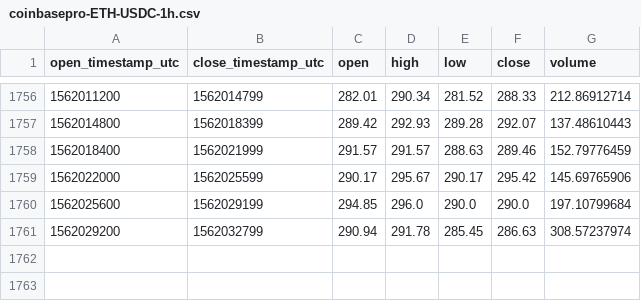
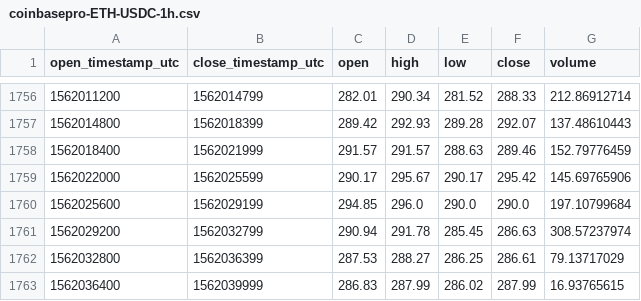
Before and after one commit to cryptobigbro/coinbasepro-ETH-USDC, a CSV file: coinbasepro-ETH-USDC-1h.csv, drawn as a sheet; only a part is shown, gaps mark what is left out.

Commit message:
Update OHLCV data.

```diff
--- a/coinbasepro-ETH-USDC-1h.csv
+++ b/coinbasepro-ETH-USDC-1h.csv
@@ -1761 +1761,3 @@ open_timestamp_utc,close_timestamp_utc,open,high,low,close,volume
 1562029200,1562032799,290.94,291.78,285.45,286.63,308.57237974
+1562032800,1562036399,287.53,288.27,286.25,286.61,79.13717029
+1562036400,1562039999,286.83,287.99,286.02,287.99,16.93765615
```
Also changed, not shown: 1 other file.
